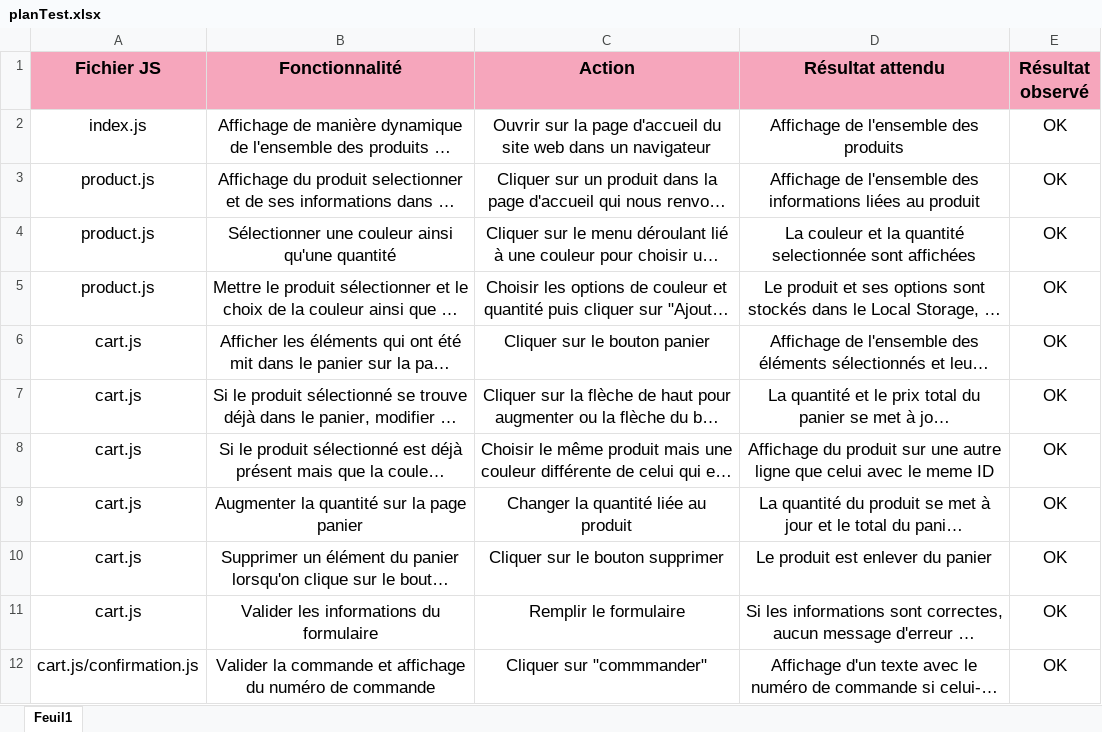
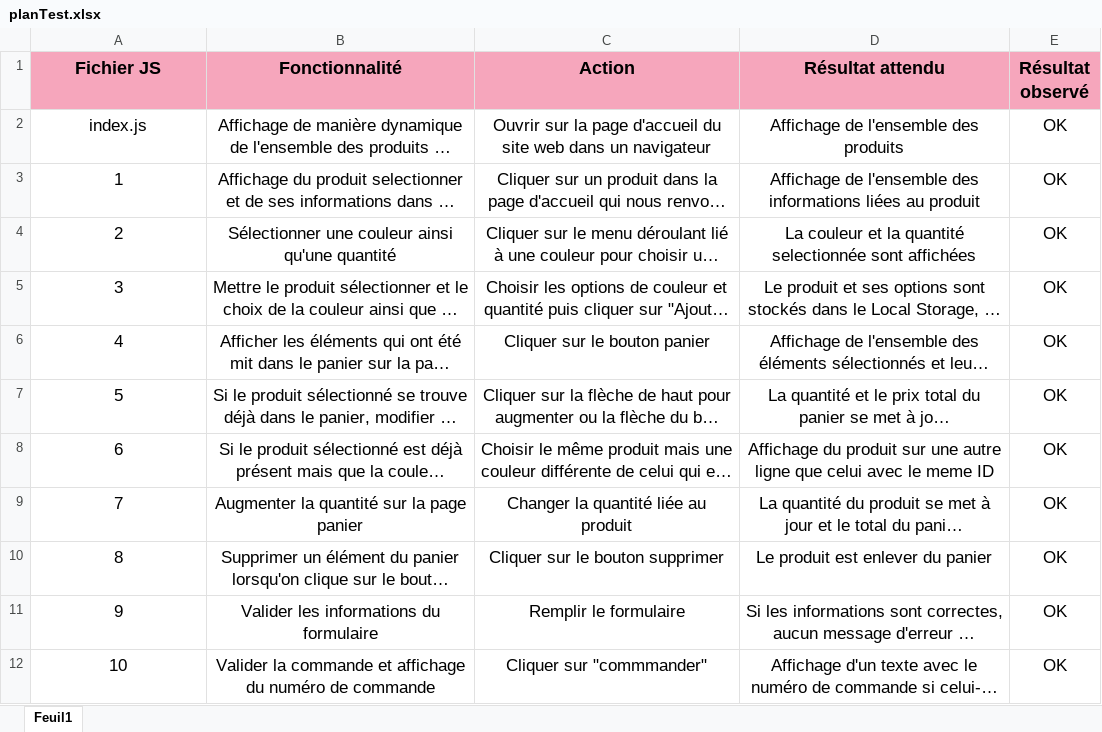
Before and after one commit to AliNamooya/NamooyaMuhammadAli_5_2-09-2021, an Excel workbook: planTest/planTest.xlsx, sheet Feuil1, drawn as a sheet; long unchanged cells end in …; values as stored, in another font and other column widths than the file's, no borders; the diff names each change by its address in the sheet, - before the commit and + after, or states it on an @@ line.

```diff
--- a/planTest/planTest.xlsx (sheet Feuil1)
+++ b/planTest/planTest.xlsx (sheet Feuil1)
-A3 (Fichier JS): product.js
+A3 (Fichier JS): 1
-A4 (Fichier JS): product.js
+A4 (Fichier JS): 2
-A5 (Fichier JS): product.js
+A5 (Fichier JS): 3
-A6 (Fichier JS): cart.js
+A6 (Fichier JS): 4
-A7 (Fichier JS): cart.js
+A7 (Fichier JS): 5
-A8 (Fichier JS): cart.js
+A8 (Fichier JS): 6
-A9 (Fichier JS): cart.js
+A9 (Fichier JS): 7
-A10 (Fichier JS): cart.js
+A10 (Fichier JS): 8
-A11 (Fichier JS): cart.js
+A11 (Fichier JS): 9
-A12 (Fichier JS): cart.js/confirmation.js
+A12 (Fichier JS): 10
```
Also changed, not shown: 5 other files.
